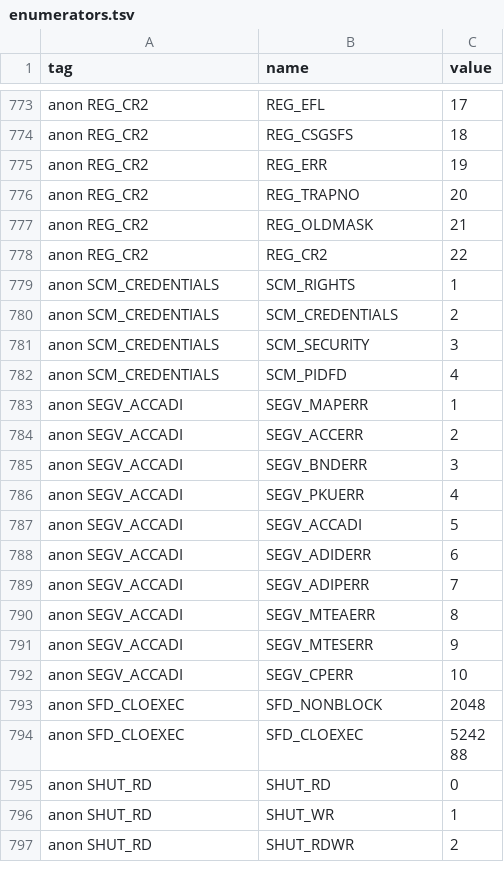
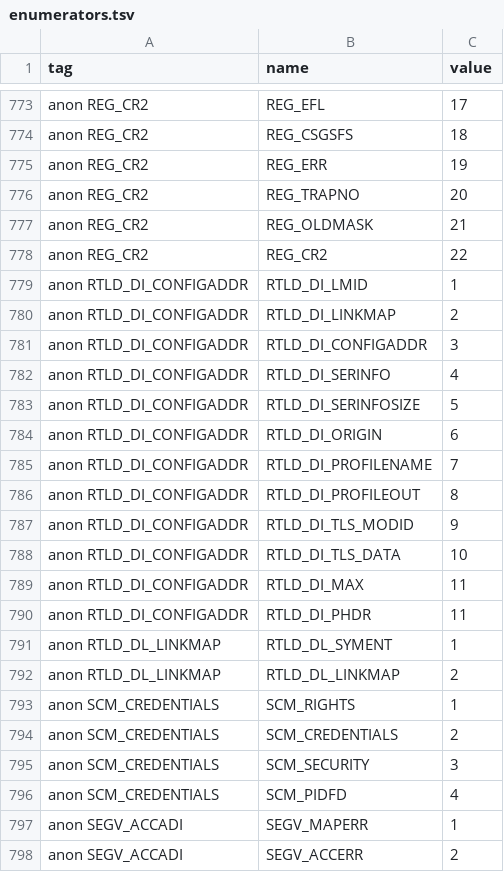
Before and after one commit to duskglow/libniji, a TSV file: spec/abi/enumerators.tsv, drawn as a sheet; only a part is shown, gaps mark what is left out; the shorter side is filled out with more unchanged rows.

```diff
--- a/spec/abi/enumerators.tsv
+++ b/spec/abi/enumerators.tsv
@@ -778,2 +778,16 @@ anon REG_CR2	REG_OLDMASK	21
 anon REG_CR2	REG_CR2	22
+anon RTLD_DI_CONFIGADDR	RTLD_DI_LMID	1
+anon RTLD_DI_CONFIGADDR	RTLD_DI_LINKMAP	2
+anon RTLD_DI_CONFIGADDR	RTLD_DI_CONFIGADDR	3
+anon RTLD_DI_CONFIGADDR	RTLD_DI_SERINFO	4
+anon RTLD_DI_CONFIGADDR	RTLD_DI_SERINFOSIZE	5
+anon RTLD_DI_CONFIGADDR	RTLD_DI_ORIGIN	6
+anon RTLD_DI_CONFIGADDR	RTLD_DI_PROFILENAME	7
+anon RTLD_DI_CONFIGADDR	RTLD_DI_PROFILEOUT	8
+anon RTLD_DI_CONFIGADDR	RTLD_DI_TLS_MODID	9
+anon RTLD_DI_CONFIGADDR	RTLD_DI_TLS_DATA	10
+anon RTLD_DI_CONFIGADDR	RTLD_DI_MAX	11
+anon RTLD_DI_CONFIGADDR	RTLD_DI_PHDR	11
+anon RTLD_DL_LINKMAP	RTLD_DL_SYMENT	1
+anon RTLD_DL_LINKMAP	RTLD_DL_LINKMAP	2
 anon SCM_CREDENTIALS	SCM_RIGHTS	1
```
Also changed, not shown: headers/reserved.tsv, spec/abi/layouts.tsv, 9 other files.
